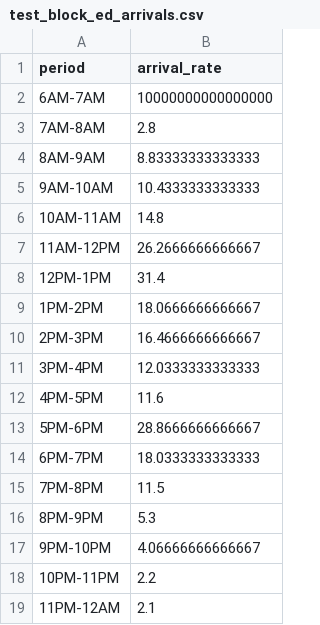
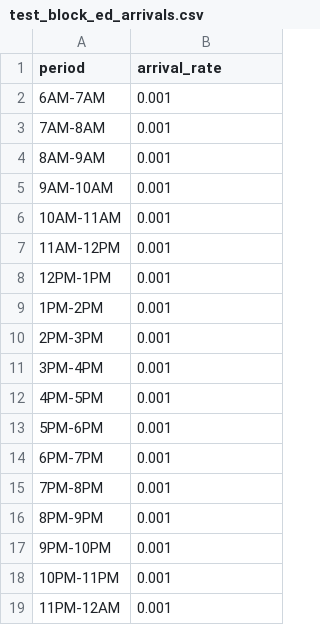
Before and after one commit to pythonhealthdatascience/stars-simpy-example-docs, a CSV file: content/02_model_code/data/test_block_ed_arrivals.csv, drawn as a sheet.

Commit message:
TEST: added blocking of pathways

```diff
--- a/content/02_model_code/data/test_block_ed_arrivals.csv
+++ b/content/02_model_code/data/test_block_ed_arrivals.csv
@@ -1,19 +1,19 @@
 period,arrival_rate
-6AM-7AM,10000000000000000
-7AM-8AM,2.8
-8AM-9AM,8.83333333333333
-9AM-10AM,10.4333333333333
-10AM-11AM,14.8
-11AM-12PM,26.2666666666667
-12PM-1PM,31.4
-1PM-2PM,18.0666666666667
-2PM-3PM,16.4666666666667
-3PM-4PM,12.0333333333333
-4PM-5PM,11.6
-5PM-6PM,28.8666666666667
-6PM-7PM,18.0333333333333
-7PM-8PM,11.5
-8PM-9PM,5.3
-9PM-10PM,4.06666666666667
-10PM-11PM,2.2
-11PM-12AM,2.1
+6AM-7AM,0.001
+7AM-8AM,0.001
+8AM-9AM,0.001
+9AM-10AM,0.001
+10AM-11AM,0.001
+11AM-12PM,0.001
+12PM-1PM,0.001
+1PM-2PM,0.001
+2PM-3PM,0.001
+3PM-4PM,0.001
+4PM-5PM,0.001
+5PM-6PM,0.001
+6PM-7PM,0.001
+7PM-8PM,0.001
+8PM-9PM,0.001
+9PM-10PM,0.001
+10PM-11PM,0.001
+11PM-12AM,0.001
```
Also changed, not shown: 1 other file.
